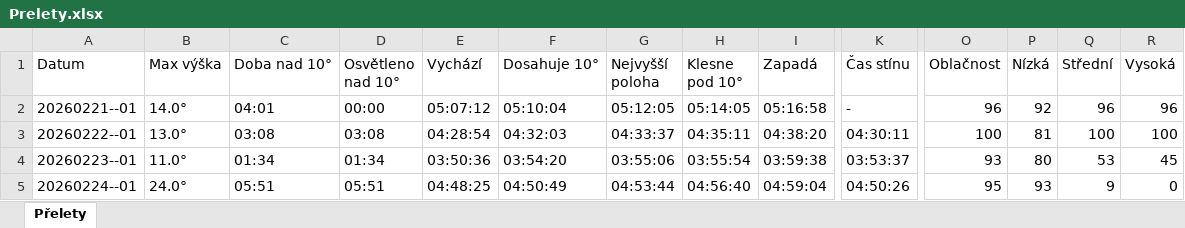
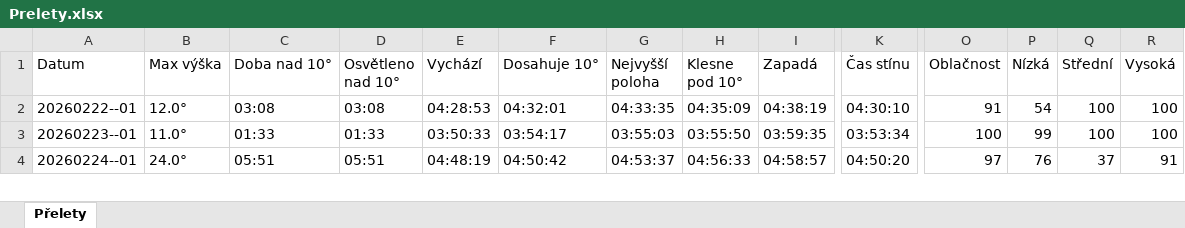
Before and after one commit to LASAR-DoSpace/LASARsat-Transit-Table, an Excel workbook: Prelety.xlsx, sheet Přelety, drawn as a sheet; only a part is shown, gaps mark what is left out; values as stored, in another font and other column widths than the file's, no cell formats; conditional formats not drawn; removed rows and columns are numbered as before the commit, all else as after; rows hold the shown columns only; the diff covers the shown part only; the diff names each change by its address in the sheet, - before the commit and + after, or states it on an @@ line.

```diff
--- a/Prelety.xlsx (sheet Přelety)
+++ b/Prelety.xlsx (sheet Přelety)
-row 2: 20260221--01 | 14.0° | 04:01 | 00:00 | 05:07:12 | 05:10:04 | 05:12:05 | 05:14:05 | 05:16:58 | - | 96 | 92 | 96 | 96
-B2 (Max výška): 13.0°
+B2 (Max výška): 12.0°
-E2 (Vychází): 04:28:54
+E2 (Vychází): 04:28:53
-F2 (Dosahuje 10°): 04:32:03
+F2 (Dosahuje 10°): 04:32:01
-G2 (Nejvyšší poloha): 04:33:37
+G2 (Nejvyšší poloha): 04:33:35
-H2 (Klesne pod 10°): 04:35:11
+H2 (Klesne pod 10°): 04:35:09
-I2 (Zapadá): 04:38:20
+I2 (Zapadá): 04:38:19
-K2 (Čas stínu): 04:30:11
+K2 (Čas stínu): 04:30:10
-O2 (Oblačnost): 100
+O2 (Oblačnost): 91
-P2 (Nízká): 81
+P2 (Nízká): 54
-C3 (Doba nad 10°): 01:34
+C3 (Doba nad 10°): 01:33
-D3 (Osvětleno nad 10°): 01:34
+D3 (Osvětleno nad 10°): 01:33
-E3 (Vychází): 03:50:36
+E3 (Vychází): 03:50:33
-F3 (Dosahuje 10°): 03:54:20
+F3 (Dosahuje 10°): 03:54:17
-G3 (Nejvyšší poloha): 03:55:06
+G3 (Nejvyšší poloha): 03:55:03
-H3 (Klesne pod 10°): 03:55:54
+H3 (Klesne pod 10°): 03:55:50
-I3 (Zapadá): 03:59:38
+I3 (Zapadá): 03:59:35
-K3 (Čas stínu): 03:53:37
+K3 (Čas stínu): 03:53:34
-O3 (Oblačnost): 93
+O3 (Oblačnost): 100
-P3 (Nízká): 80
+P3 (Nízká): 99
-Q3 (Střední): 53
+Q3 (Střední): 100
-R3 (Vysoká): 45
+R3 (Vysoká): 100
-E4 (Vychází): 04:48:25
+E4 (Vychází): 04:48:19
-F4 (Dosahuje 10°): 04:50:49
+F4 (Dosahuje 10°): 04:50:42
-G4 (Nejvyšší poloha): 04:53:44
+G4 (Nejvyšší poloha): 04:53:37
-H4 (Klesne pod 10°): 04:56:40
+H4 (Klesne pod 10°): 04:56:33
-I4 (Zapadá): 04:59:04
+I4 (Zapadá): 04:58:57
-K4 (Čas stínu): 04:50:26
+K4 (Čas stínu): 04:50:20
-O4 (Oblačnost): 95
+O4 (Oblačnost): 97
-P4 (Nízká): 93
+P4 (Nízká): 76
-Q4 (Střední): 9
+Q4 (Střední): 37
-R4 (Vysoká): 0
+R4 (Vysoká): 91
```
Also changed, not shown: 2 added rows and 57 edited cells elsewhere in this sheet, cell formats.
